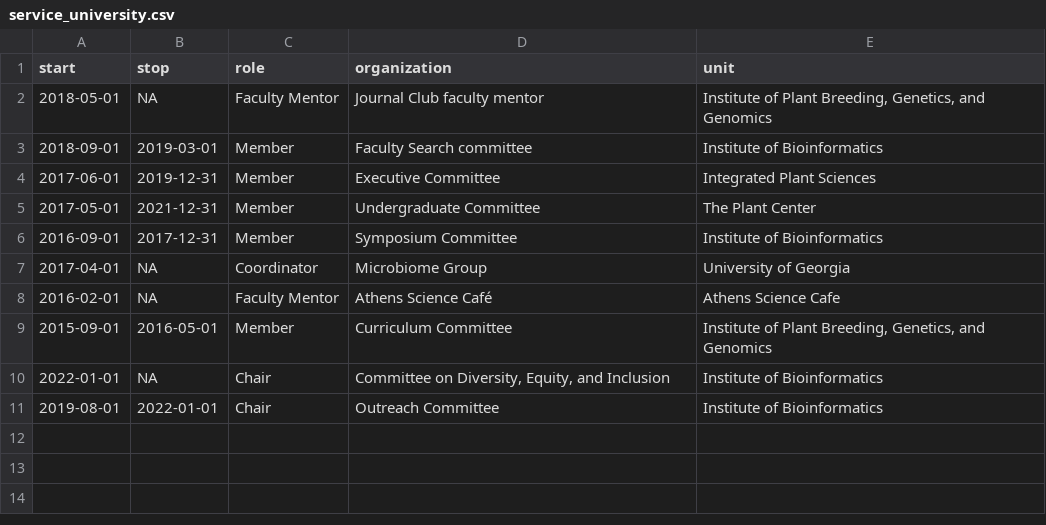
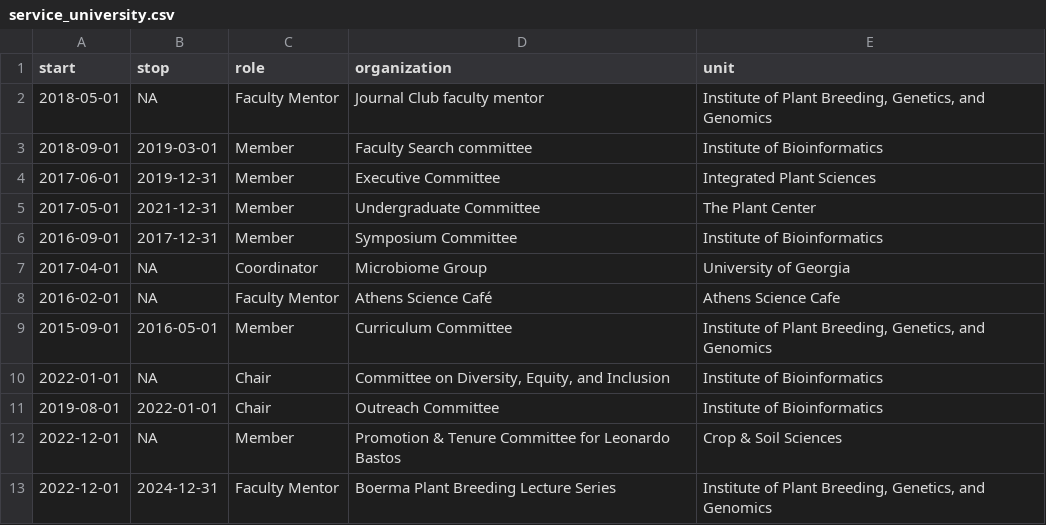
Before and after one commit to jgwall/cv, a CSV file: sources/service_university.csv, drawn as a sheet.

```diff
--- a/sources/service_university.csv
+++ b/sources/service_university.csv
@@ -11 +11,3 @@ start,stop,role,organization,unit
 2019-08-01,2022-01-01,Chair,Outreach Committee,Institute of Bioinformatics
+2022-12-01,NA,Member,Promotion & Tenure Committee for Leonardo Bastos,Crop & Soil Sciences
+2022-12-01,2024-12-31,Faculty Mentor,Boerma Plant Breeding Lecture Series,"Institute of Plant Breeding, Genetics, and Genomics"
```
Also changed, not shown: sources/grants.csv, sources/outreach.csv, 8 other files.
